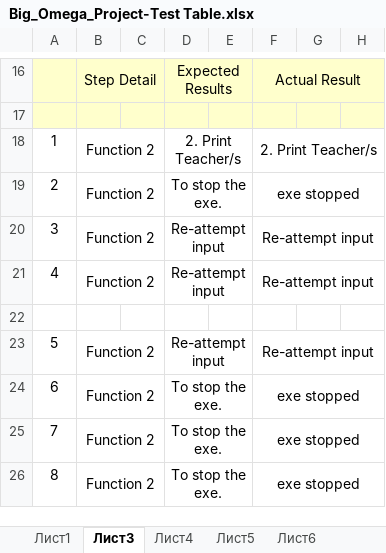
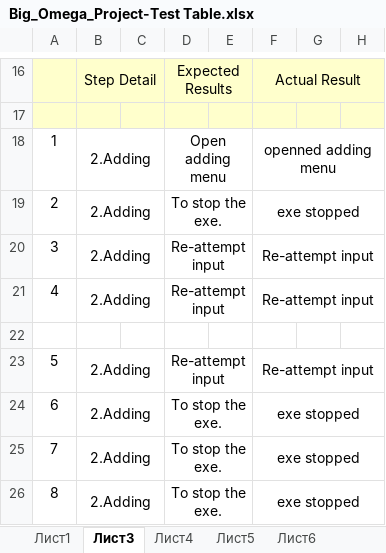
Before and after one commit to yistoyanova18/Big_Omega_Project, an Excel workbook: QA/Big_Omega_Project-Test Table.xlsx, sheet Лист3, drawn as a sheet; only a part is shown, gaps mark what is left out; values as stored, in another font and other column widths than the file's, no borders; the diff names each change by its address in the sheet, - before the commit and + after, or states it on an @@ line.

```diff
--- a/QA/Big_Omega_Project-Test Table.xlsx (sheet Лист3)
+++ b/QA/Big_Omega_Project-Test Table.xlsx (sheet Лист3)
-B18:B21: Function 2
+B18:B21: 2.Adding
-D18: 2. Print Teacher/s
+D18: Open adding menu
-F18: 2. Print Teacher/s
+F18: openned adding menu
-B23:B26: Function 2
+B23:B26: 2.Adding
```
Also changed, not shown: sheet Лист7, sheet Лист4, sheet Лист5, sheet Лист1, sheet Лист6, other sheet tabs.
